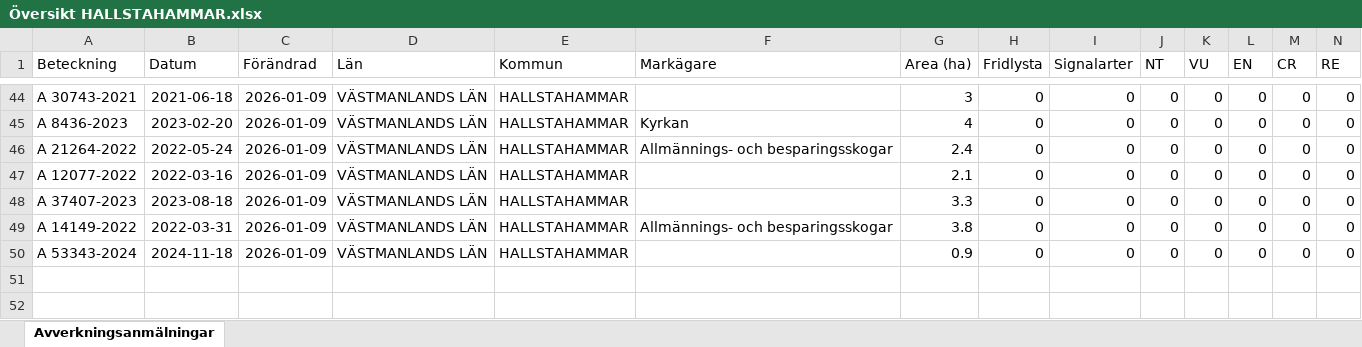
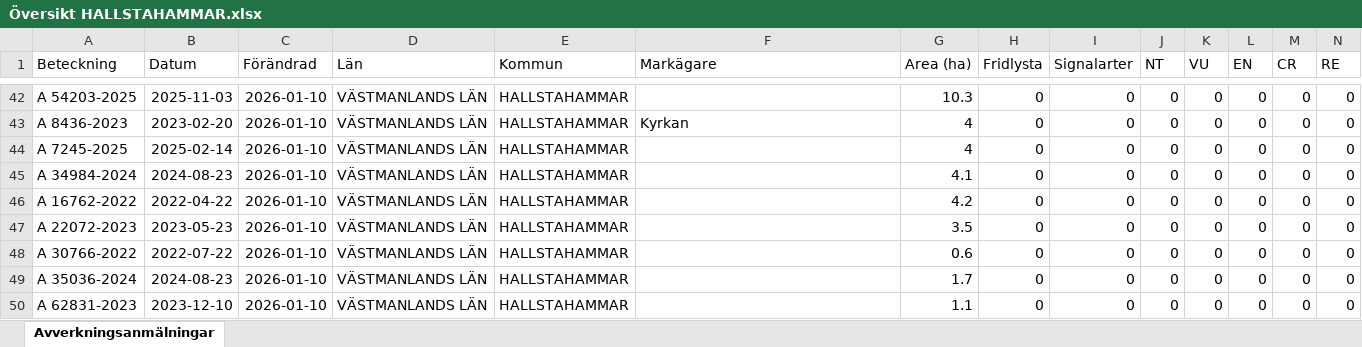
Before and after one commit to klasma/Logging_1961, an Excel workbook: Översikt HALLSTAHAMMAR.xlsx, sheet Avverkningsanmälningar, drawn as a sheet; only a part is shown, gaps mark what is left out; values as stored, in another font and other column widths than the file's, no borders; addresses are those after the commit; rows hold the shown columns only; the diff covers the shown part only; the diff names each change by its address in the sheet, - before the commit and + after, or states it on an @@ line.

```diff
--- a/Översikt HALLSTAHAMMAR.xlsx (sheet Avverkningsanmälningar)
+++ b/Översikt HALLSTAHAMMAR.xlsx (sheet Avverkningsanmälningar)
-A42 (Beteckning): A 30743-2021
+A42 (Beteckning): A 54203-2025
-B42 (Datum): 2021-06-18
+B42 (Datum): 2025-11-03
-C42:C43 (Förändrad): 2026-01-09
+C42:C43 (Förändrad): 2026-01-10
-G42 (Area (ha)): 3
+G42 (Area (ha)): 10.3
+row 44: A 7245-2025 | 2025-02-14 | 2026-01-10 | VÄSTMANLANDS LÄN | HALLSTAHAMMAR |  | 4 | 0 | 0 | 0 | 0 | 0 | 0 | 0
+row 45: A 34984-2024 | 2024-08-23 | 2026-01-10 | VÄSTMANLANDS LÄN | HALLSTAHAMMAR |  | 4.1 | 0 | 0 | 0 | 0 | 0 | 0 | 0
-A46 (Beteckning): A 21264-2022
+A46 (Beteckning): A 16762-2022
-B46 (Datum): 2022-05-24
+B46 (Datum): 2022-04-22
-C46:C50 (Förändrad): 2026-01-09
+C46:C50 (Förändrad): 2026-01-10
-F46 (Markägare): Allmännings- och besparingsskogar
+F46 (Markägare): (empty)
-G46 (Area (ha)): 2.4
+G46 (Area (ha)): 4.2
-A47 (Beteckning): A 12077-2022
+A47 (Beteckning): A 22072-2023
-B47 (Datum): 2022-03-16
+B47 (Datum): 2023-05-23
-G47 (Area (ha)): 2.1
+G47 (Area (ha)): 3.5
-A48 (Beteckning): A 37407-2023
+A48 (Beteckning): A 30766-2022
-B48 (Datum): 2023-08-18
+B48 (Datum): 2022-07-22
-G48 (Area (ha)): 3.3
+G48 (Area (ha)): 0.6
-A49 (Beteckning): A 14149-2022
+A49 (Beteckning): A 35036-2024
-B49 (Datum): 2022-03-31
+B49 (Datum): 2024-08-23
-F49 (Markägare): Allmännings- och besparingsskogar
+F49 (Markägare): (empty)
-G49 (Area (ha)): 3.8
+G49 (Area (ha)): 1.7
-A50 (Beteckning): A 53343-2024
+A50 (Beteckning): A 62831-2023
-B50 (Datum): 2024-11-18
+B50 (Datum): 2023-12-10
-G50 (Area (ha)): 0.9
+G50 (Area (ha)): 1.1
```
Also changed, not shown: 7 added rows, 9 removed rows and 64 edited cells elsewhere in this sheet, artfynd/A 56759-2025 artfynd.xlsx, 6 other files.
